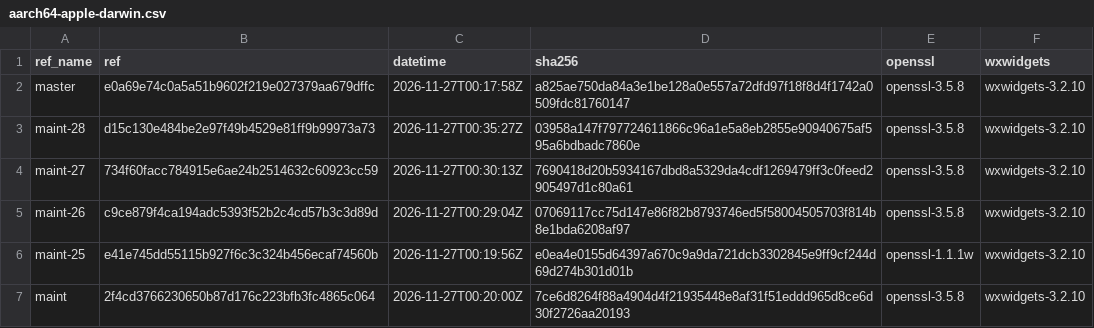
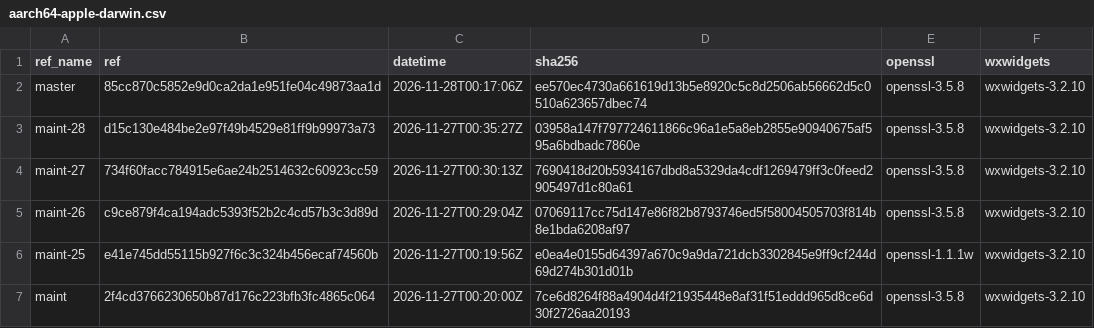
Before and after one commit to erlef/otp_builds, a CSV file: builds/aarch64-apple-darwin.csv, drawn as a sheet; only a part is shown.

```diff
--- a/builds/aarch64-apple-darwin.csv
+++ b/builds/aarch64-apple-darwin.csv
@@ -1,3 +1,3 @@
 ref_name,ref,datetime,sha256,openssl,wxwidgets
-master,e0a69e74c0a5a51b9602f219e027379aa679dffc,2026-11-27T00:17:58Z,a825ae750da84a3e1be128a0e557a72dfd97f18f8d4f1742a0509fdc81760147,openssl-3.5.8,wxwidgets-3.2.10
+master,85cc870c5852e9d0ca2da1e951fe04c49873aa1d,2026-11-28T00:17:06Z,ee570ec4730a661619d13b5e8920c5c8d2506ab56662d5c0510a623657dbec74,openssl-3.5.8,wxwidgets-3.2.10
 maint-28,d15c130e484be2e97f49b4529e81ff9b99973a73,2026-11-27T00:35:27Z,03958a147f797724611866c96a1e5a8eb2855e90940675af595a6bdbadc7860e,openssl-3.5.8,wxwidgets-3.2.10
```
